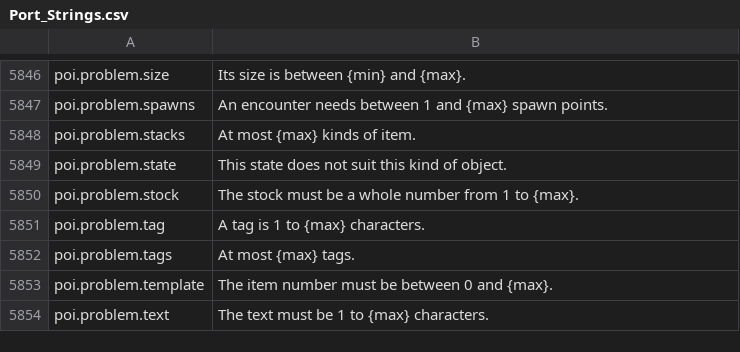
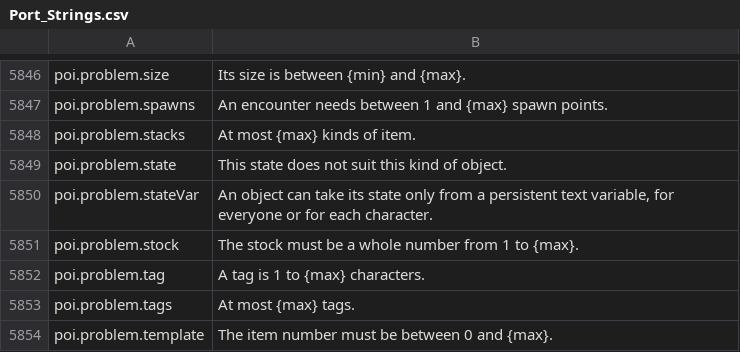
Before and after one commit to Killbow/bunnyfall, a CSV file: locales/en/Port_Strings.csv, drawn as a sheet; only a part is shown, gaps mark what is left out; the shorter side is filled out with more unchanged rows.

Commit message:
POI runtime: Act on the DM fields the POI editors offer
Walking into an encounter's area did not start it, talk ranges, "shown only when", object looks, and reaches did nothing, doors and chests never opened, switches never flipped, event variables never started fresh, and a dialogue an event opened from a zone never showed. Each now works as its field says, and an object can take its state from a persistent variable that lasts from visit to visit.

```diff
--- a/locales/en/Port_Strings.csv
+++ b/locales/en/Port_Strings.csv
@@ -5849,2 +5849,3 @@ poi.problem.stacks,"At most {max} kinds of item."
 poi.problem.state,"This state does not suit this kind of object."
+poi.problem.stateVar,"An object can take its state only from a persistent text variable, for everyone or for each character."
 poi.problem.stock,"The stock must be a whole number from 1 to {max}."
```
Also changed, not shown: 10 other files.
